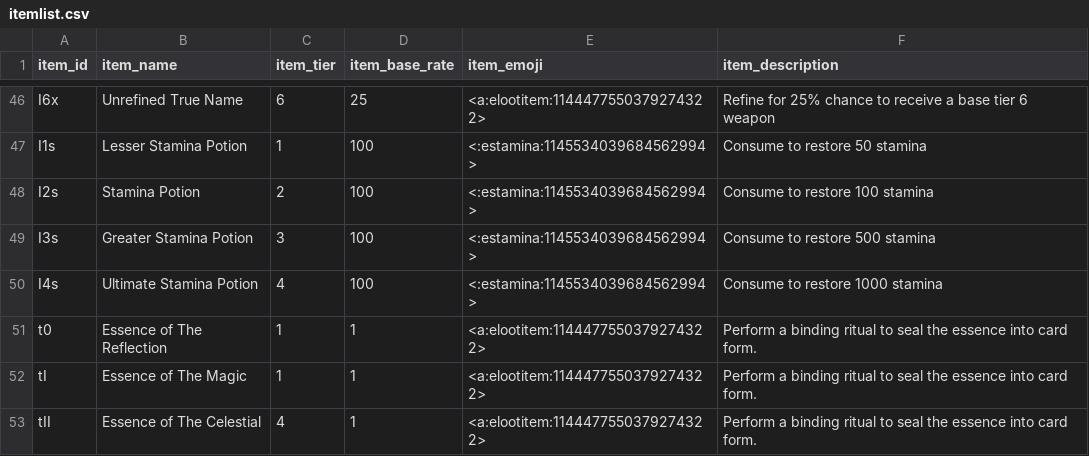
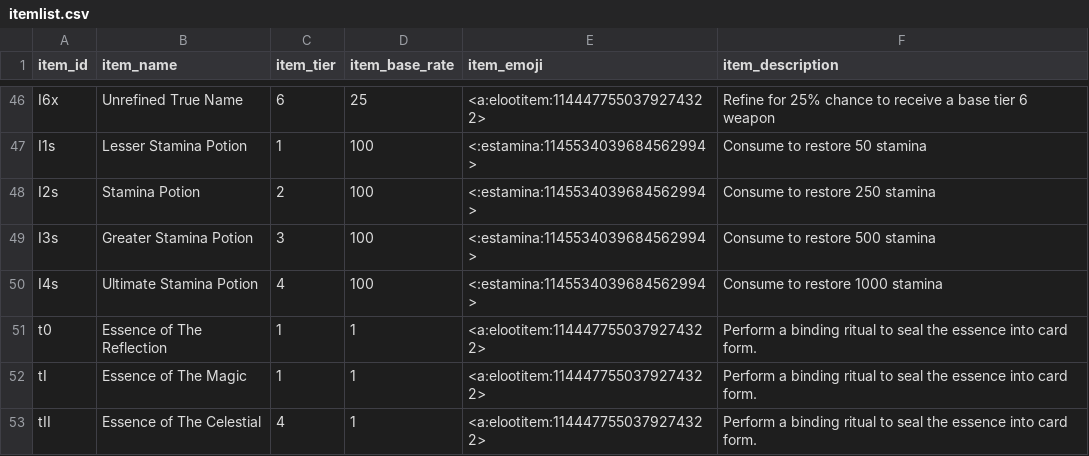
Before and after one commit to ArchaelMistysyn/PandoraBot, a CSV file: itemlist.csv, drawn as a sheet; only a part is shown, gaps mark what is left out.

```diff
--- a/itemlist.csv
+++ b/itemlist.csv
@@ -47,3 +47,3 @@ I6x,Unrefined True Name,6,25,<a:elootitem:1144477550379274322>,Refine for 25% ch
 I1s,Lesser Stamina Potion,1,100,<:estamina:1145534039684562994>,Consume to restore 50 stamina
-I2s,Stamina Potion,2,100,<:estamina:1145534039684562994>,Consume to restore 100 stamina
+I2s,Stamina Potion,2,100,<:estamina:1145534039684562994>,Consume to restore 250 stamina
 I3s,Greater Stamina Potion,3,100,<:estamina:1145534039684562994>,Consume to restore 500 stamina
```
Also changed, not shown: cinventory.csv, playerlist.csv, 6 other files.
